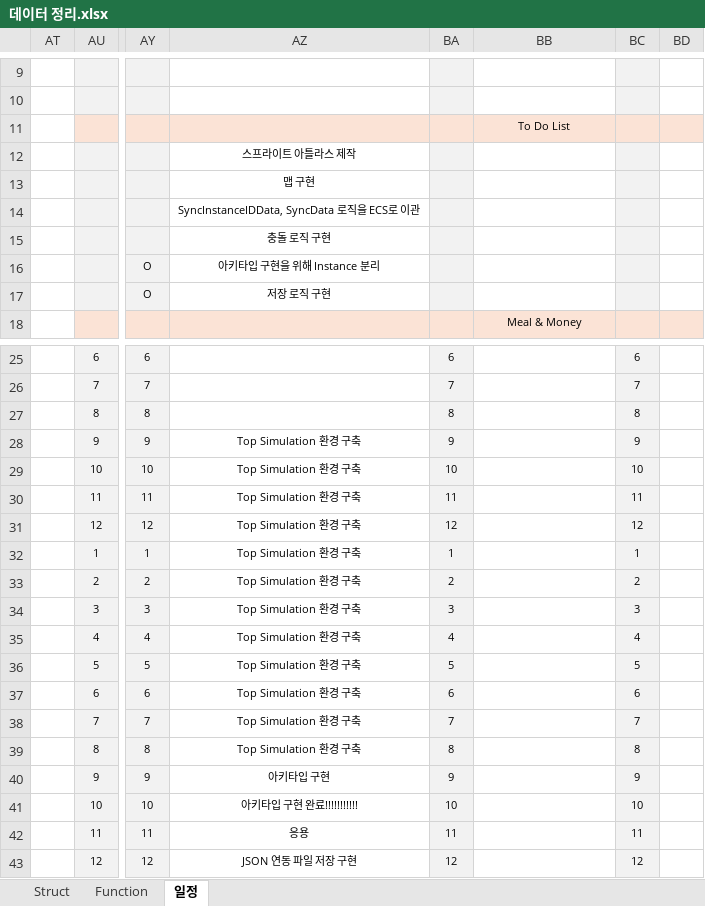
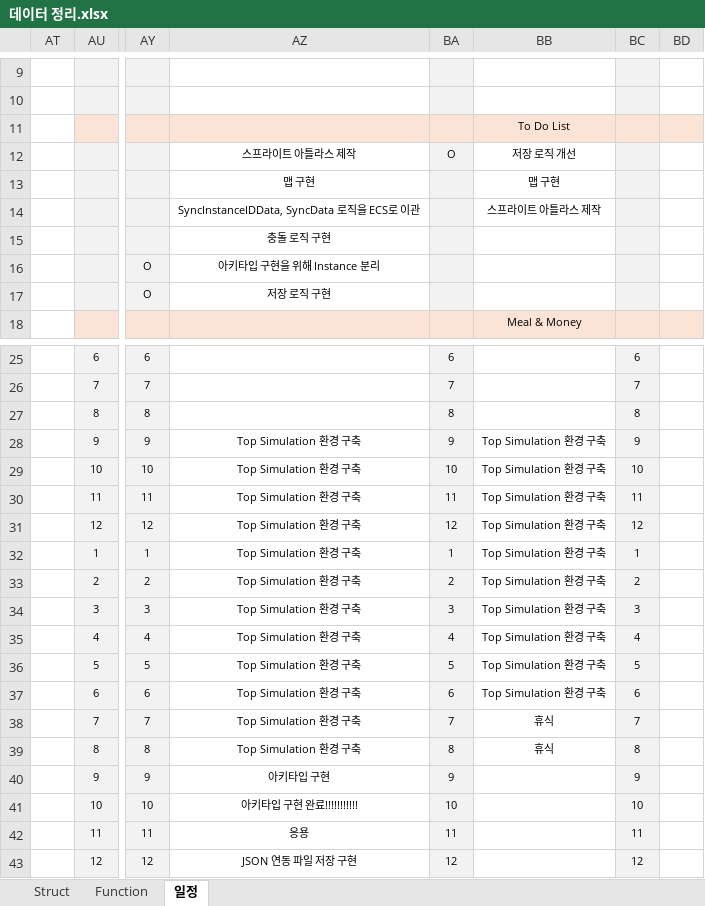
Before and after one commit to kyun1016/DirectX12, an Excel workbook: Doc/데이터 정리.xlsx, sheet 일정, drawn as a sheet; only a part is shown, gaps mark what is left out; values as stored, in another font and other column widths than the file's, no borders; the diff names each change by its address in the sheet, - before the commit and + after, or states it on an @@ line.

```diff
--- a/Doc/데이터 정리.xlsx (sheet 일정)
+++ b/Doc/데이터 정리.xlsx (sheet 일정)
-BA12: (empty)
+BA12: O
-BB12: (empty)
+BB12: 저장 로직 개선
-BB13: (empty)
+BB13: 맵 구현
-BB14: (empty)
+BB14: 스프라이트 아틀라스 제작
-BB28:BB37: (empty)
+BB28:BB37: Top Simulation 환경 구축
-BB38:BB39: (empty)
+BB38:BB39: 휴식
```
Also changed, not shown: 7 other files.
